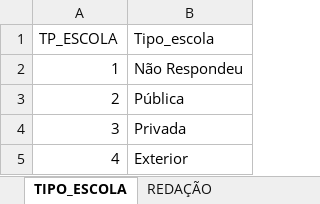
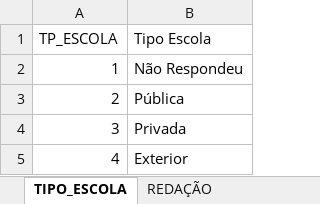
Before and after one commit to leandric/Enem_2019, an Excel workbook: ANALISE/Tabelas Auxiliares.xlsx, sheet TIPO_ESCOLA, drawn as a sheet; values as stored, in another font and other column widths than the file's, no borders; table styles not drawn; the diff names each change by its address in the sheet, - before the commit and + after, or states it on an @@ line.

```diff
--- a/ANALISE/Tabelas Auxiliares.xlsx (sheet TIPO_ESCOLA)
+++ b/ANALISE/Tabelas Auxiliares.xlsx (sheet TIPO_ESCOLA)
-B1: Tipo_escola
+B1: Tipo Escola
```
Also changed, not shown: sheet Idade, sheet PRESENCA_HUMANAS, sheet PRESENCA_LINGUAGEM, sheet Sexo, sheet PRESENCA_NATUREZA, sheet LINGUAGEM_ESCOLHIDA, 6 more sheets, 1 other file.
